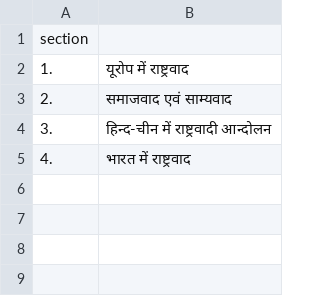
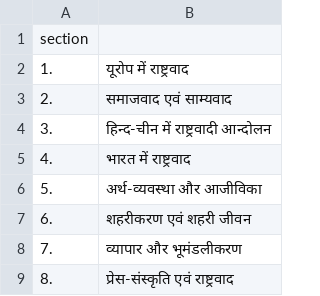
Before and after one commit to Learngupt/learngupt, a CSV file: Chapters/chapters_bihar_board_10_History.csv, drawn as a sheet; the diff names each change by its address in the sheet, - before the commit and + after, or states it on an @@ line.

```diff
--- a/Chapters/chapters_bihar_board_10_History.csv
+++ b/Chapters/chapters_bihar_board_10_History.csv
+row 6: 5. | अर्थ-व्यवस्था और आजीविका
+row 7: 6. | शहरीकरण एवं शहरी जीवन
+row 8: 7. | व्यापार और भूमंडलीकरण
+row 9: 8. | प्रेस-संस्कृति एवं राष्ट्रवाद
```
Also changed, not shown: 2 other files.
